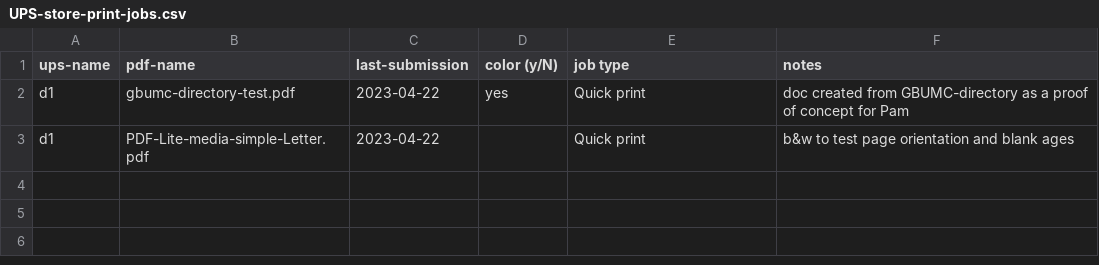
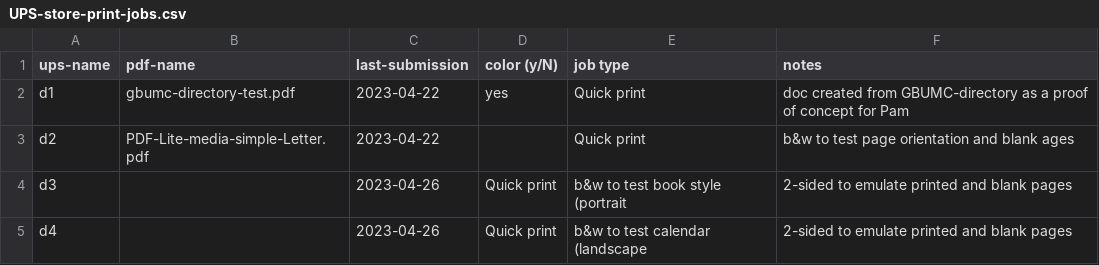
Before and after one commit to tbrowder/PDF-Document, a CSV file: dev/0-ups-store-print-jobs/UPS-store-print-jobs.csv, drawn as a sheet.

Commit message:
going to print

```diff
--- a/dev/0-ups-store-print-jobs/UPS-store-print-jobs.csv
+++ b/dev/0-ups-store-print-jobs/UPS-store-print-jobs.csv
@@ -2,2 +2,4 @@ ups-name, pdf-name,last-submission,color (y/N),job type, notes
 d1, gbumc-directory-test.pdf,2023-04-22,yes,Quick print, doc created from GBUMC-directory as a proof of concept for Pam
-d1,PDF-Lite-media-simple-Letter.pdf,2023-04-22,,Quick print,b&w to test page orientation and blank ages
+d2,PDF-Lite-media-simple-Letter.pdf,2023-04-22,,Quick print,b&w to test page orientation and blank ages
+d3,,2023-04-26,Quick print, b&w to test book style (portrait, 2-sided to emulate printed and blank pages
+d4,,2023-04-26,Quick print, b&w to test calendar (landscape, 2-sided to emulate printed and blank pages
```
Also changed, not shown: 5 other files.
